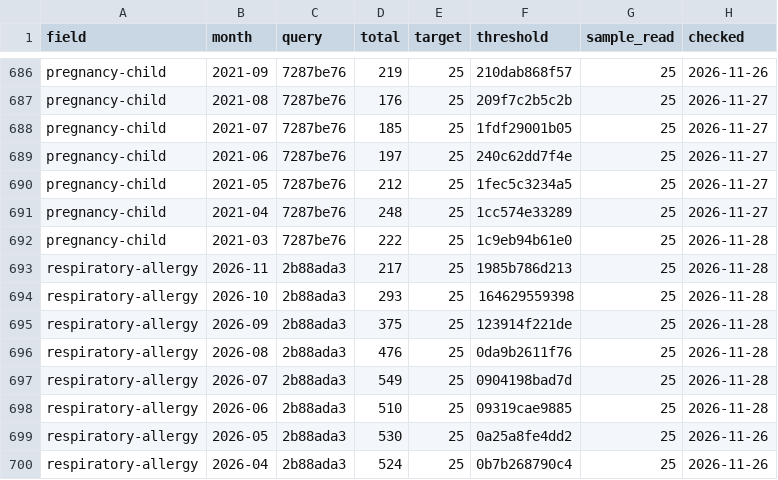
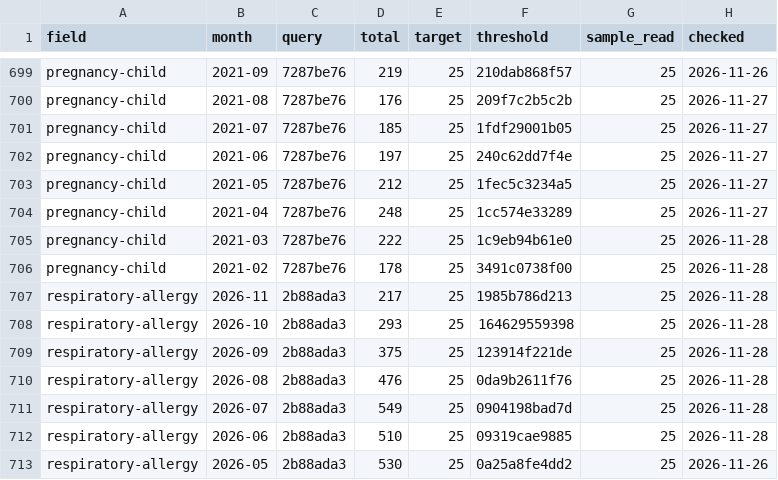
Before and after one commit to nfdi4health/datashield-function-ideas, a CSV file: literature-watch/data/months.csv, drawn as a sheet; only a part is shown, gaps mark what is left out; the shorter side is filled out with more unchanged rows; the diff covers the shown part only; the diff names each change by its address in the sheet, - before the commit and + after, or states it on an @@ line.

```diff
--- a/literature-watch/data/months.csv
+++ b/literature-watch/data/months.csv
+row 706: pregnancy-child | 2021-02 | 7287be76 | 178 | 25 | 3491c0738f00 | 25 | 2026-11-28
```
Also changed, not shown: 15 added rows and 1 edited cell elsewhere in this file, 2 other files.
